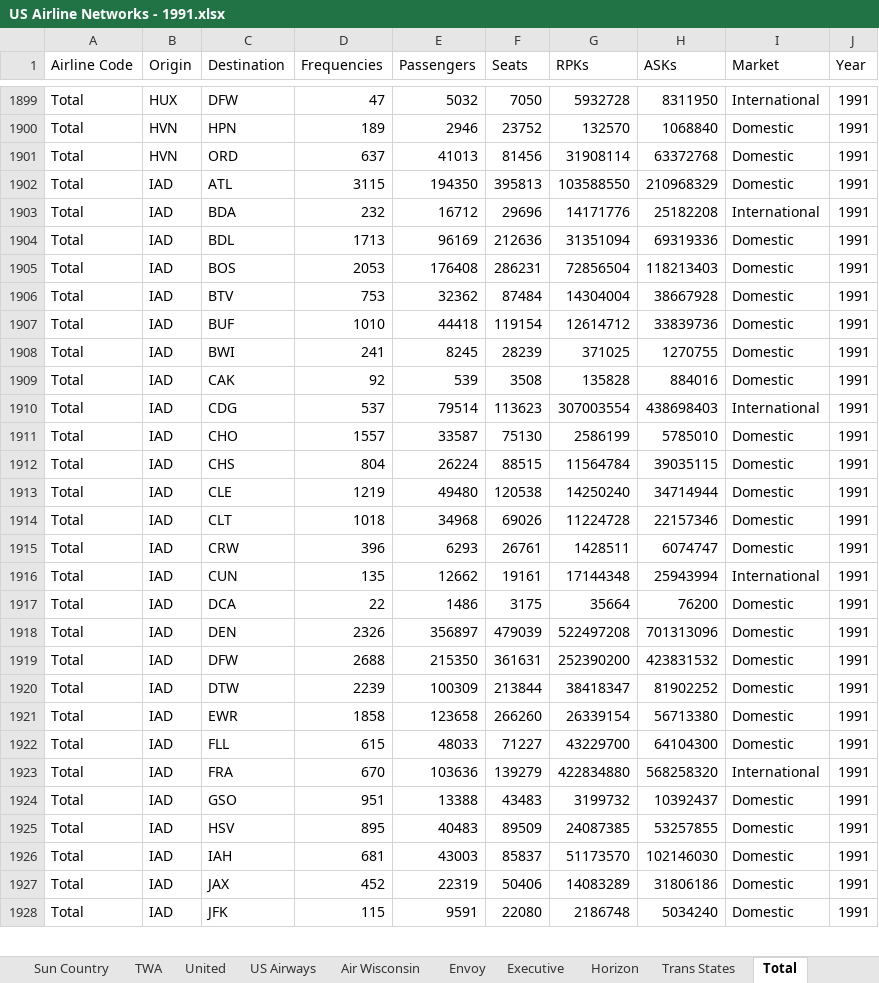
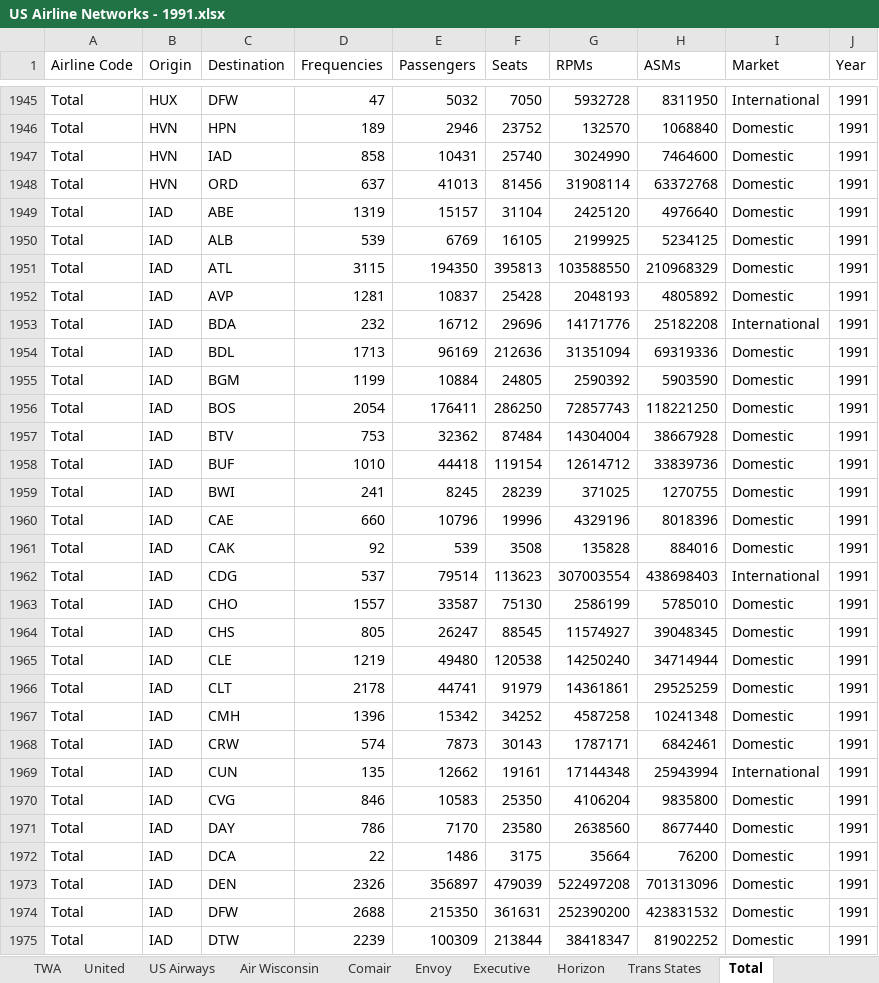
Before and after one commit to andyeske/Airline-Data-Analysis-Tools, an Excel workbook: Input Data Tables/ANAT Datasets/US Airline Networks - 1991.xlsx, sheet Total, drawn as a sheet; only a part is shown, gaps mark what is left out; the shorter side is filled out with more unchanged rows; values as stored, in another font and other column widths than the file's, no borders; addresses are those after the commit; the diff covers the shown part only; the diff names each change by its address in the sheet, - before the commit and + after, or states it on an @@ line.

```diff
--- a/Input Data Tables/ANAT Datasets/US Airline Networks - 1991.xlsx (sheet Total)
+++ b/Input Data Tables/ANAT Datasets/US Airline Networks - 1991.xlsx (sheet Total)
+sheet tab: Comair
-G1: RPKs
+G1: RPMs
-H1: ASKs
+H1: ASMs
+row 1947: Total | HVN | IAD | 858 | 10431 | 25740 | 3024990 | 7464600 | Domestic | 1991
+row 1949: Total | IAD | ABE | 1319 | 15157 | 31104 | 2425120 | 4976640 | Domestic | 1991
+row 1950: Total | IAD | ALB | 539 | 6769 | 16105 | 2199925 | 5234125 | Domestic | 1991
+row 1952: Total | IAD | AVP | 1281 | 10837 | 25428 | 2048193 | 4805892 | Domestic | 1991
+row 1955: Total | IAD | BGM | 1199 | 10884 | 24805 | 2590392 | 5903590 | Domestic | 1991
-D1956 (Frequencies): 2053
+D1956 (Frequencies): 2054
-E1956 (Passengers): 176408
+E1956 (Passengers): 176411
-F1956 (Seats): 286231
+F1956 (Seats): 286250
-G1956 (RPMs): 72856504
+G1956 (RPMs): 72857743
-H1956 (ASMs): 118213403
+H1956 (ASMs): 118221250
+row 1960: Total | IAD | CAE | 660 | 10796 | 19996 | 4329196 | 8018396 | Domestic | 1991
-D1964 (Frequencies): 804
+D1964 (Frequencies): 805
-E1964 (Passengers): 26224
+E1964 (Passengers): 26247
-F1964 (Seats): 88515
+F1964 (Seats): 88545
-G1964 (RPMs): 11564784
+G1964 (RPMs): 11574927
-H1964 (ASMs): 39035115
+H1964 (ASMs): 39048345
-D1966 (Frequencies): 1018
+D1966 (Frequencies): 2178
-E1966 (Passengers): 34968
+E1966 (Passengers): 44741
-F1966 (Seats): 69026
+F1966 (Seats): 91979
-G1966 (RPMs): 11224728
+G1966 (RPMs): 14361861
-H1966 (ASMs): 22157346
+H1966 (ASMs): 29525259
+row 1967: Total | IAD | CMH | 1396 | 15342 | 34252 | 4587258 | 10241348 | Domestic | 1991
-D1968 (Frequencies): 396
+D1968 (Frequencies): 574
-E1968 (Passengers): 6293
+E1968 (Passengers): 7873
-F1968 (Seats): 26761
+F1968 (Seats): 30143
-G1968 (RPMs): 1428511
+G1968 (RPMs): 1787171
-H1968 (ASMs): 6074747
+H1968 (ASMs): 6842461
+row 1970: Total | IAD | CVG | 846 | 10583 | 25350 | 4106204 | 9835800 | Domestic | 1991
+row 1971: Total | IAD | DAY | 786 | 7170 | 23580 | 2638560 | 8677440 | Domestic | 1991
```
Also changed, not shown: 125 added rows and 516 edited cells elsewhere in this sheet, sheet Avelo, sheet Aloha, sheet Executive, sheet Sun Country, sheet Hawaiian, sheet Envoy, 16 more sheets, Input Data Tables/ANAT Datasets/US Airline Networks - 2000.xlsx, Input Data Tables/ANAT Datasets/US Airline Networks - 2001.xlsx, 33 other files.
